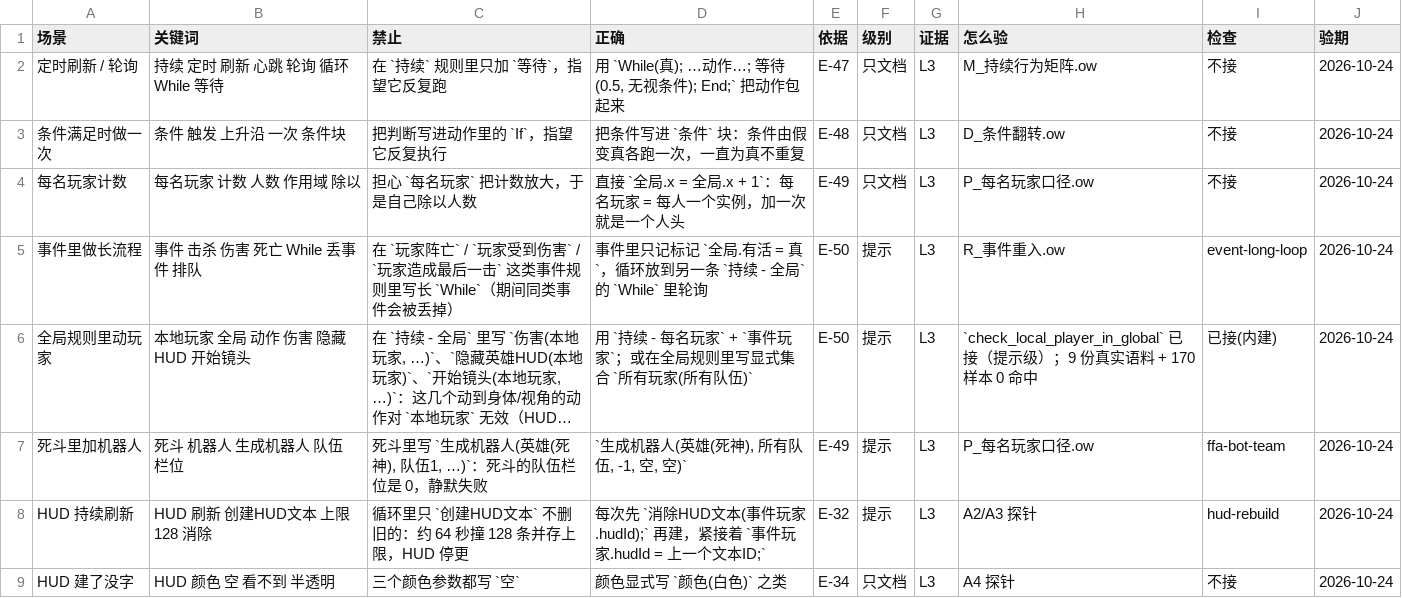
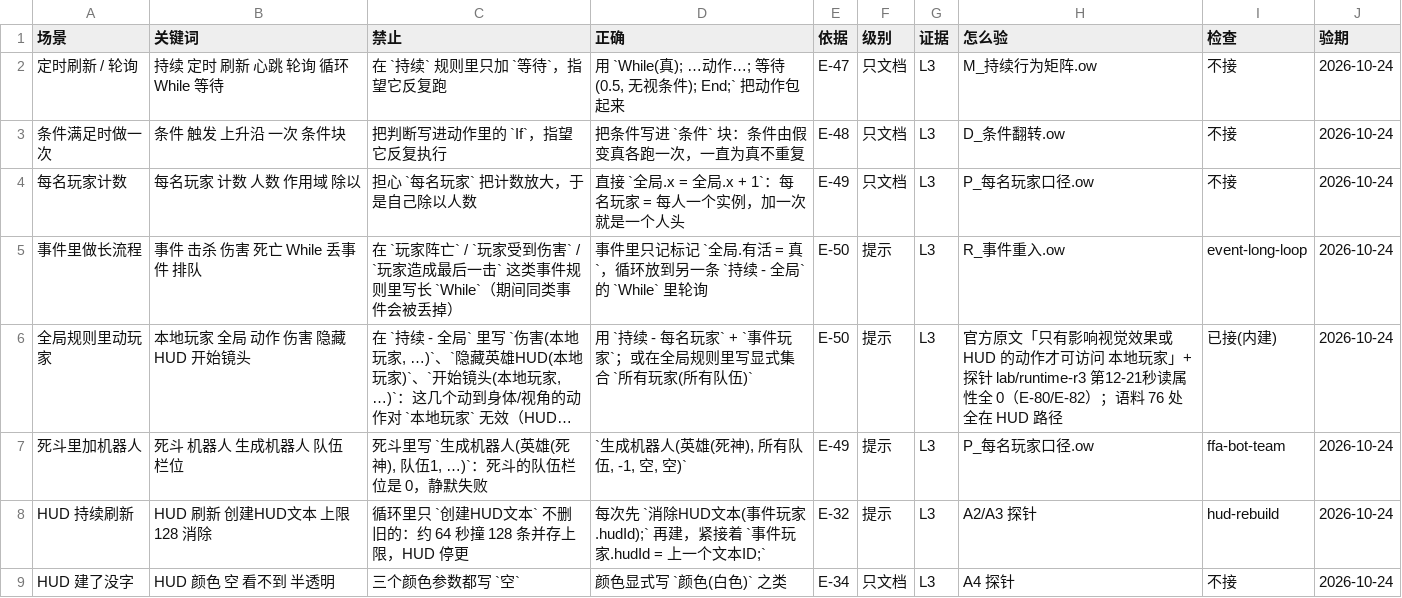
Before and after one commit to sandsand244263/overwatch-workshop-lite-skills, a TSV file: docs/rules.tsv, drawn as a sheet; only a part is shown; long unchanged cells end in …; the diff names each change by its address in the sheet, - before the commit and + after, or states it on an @@ line.

Commit message:
release: v3.18.0 —— 两条语义提示 + 运行时三条实测结论（等待直到/While 重估/本地玩家 根因）

```diff
--- a/docs/rules.tsv
+++ b/docs/rules.tsv
-H6 (怎么验): `check_local_player_in_global` 已接（提示级）；9 份真实语料 + 170 样本 0 命中
+H6 (怎么验): 官方原文「只有影响视觉效果或 HUD 的动作才可访问 本地玩家」+ 探针 lab/runtime-r3 第12-21秒读属性全 0（E-80/E-82）；语料 76 处全在 HUD 路径
```
Also changed, not shown: 9 other files.
